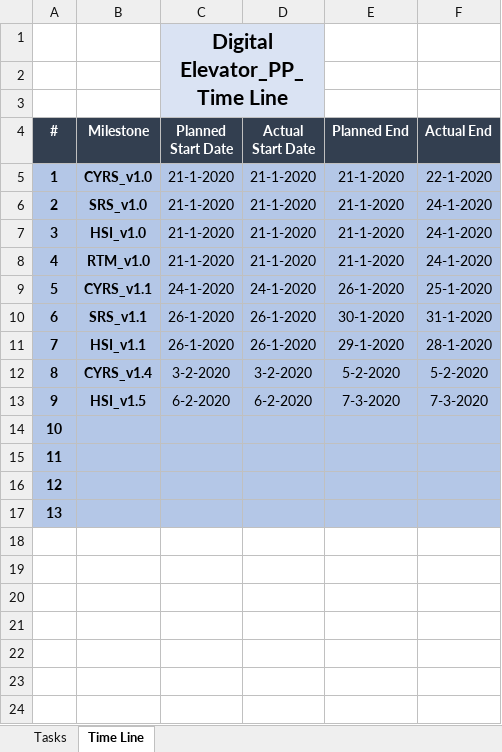
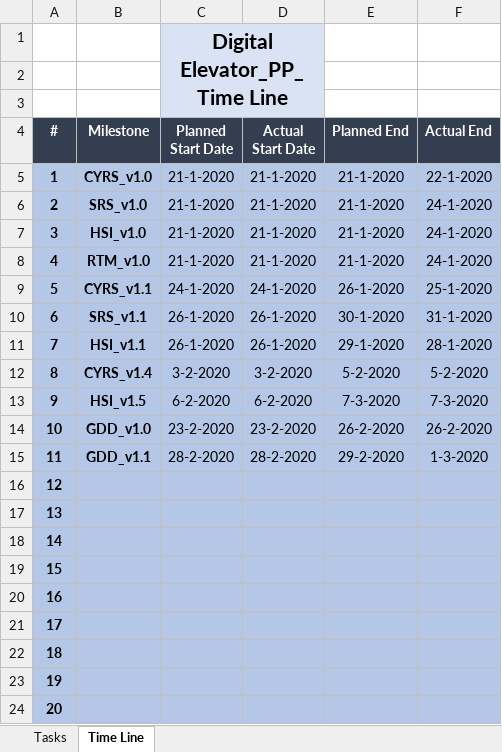
Before and after one commit to TheChosenStranger/Digital_Elevator, an Excel workbook: Software Deliveries Log/PP/PP.xlsx, sheet Time Line, drawn as a sheet; values as stored, in another font and other column widths than the file's, no borders; charts and pictures not drawn; addresses are those after the commit; the diff names each change by its address in the sheet, - before the commit and + after, or states it on an @@ line.

```diff
--- a/Software Deliveries Log/PP/PP.xlsx (sheet Time Line)
+++ b/Software Deliveries Log/PP/PP.xlsx (sheet Time Line)
+row 14: 10 | GDD_v1.0 | 23-2-2020 | 23-2-2020 | 26-2-2020 | 26-2-2020
+row 15: 11 | GDD_v1.1 | 28-2-2020 | 28-2-2020 | 29-2-2020 | 1-3-2020
@@ column A (#) renumbered between rows 16 and 19 @@
+row 20: 16
+row 21: 17
+row 22: 18
+row 23: 19
+row 24: 20
```
Also changed, not shown: sheet Tasks, Software Deliveries Log/Delivery History/Delivery History.xlsx, 1 other file.
